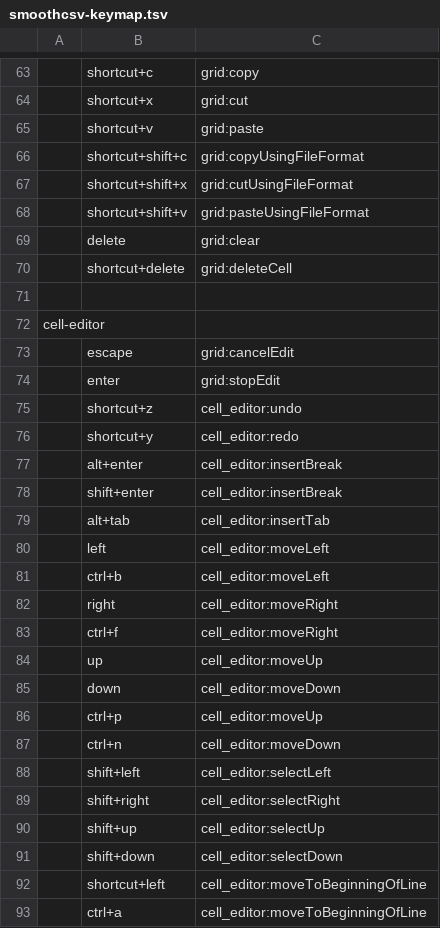
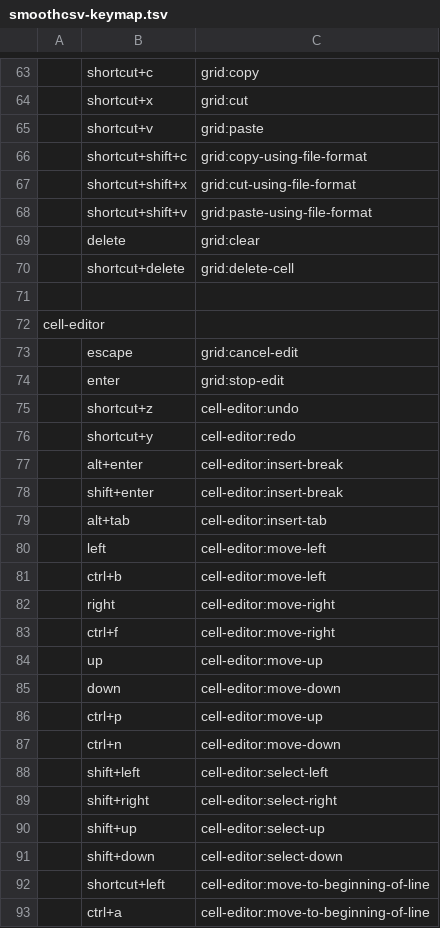
Before and after one commit to kohii/smoothcsv, a TSV file: smoothcsv-app-modules/smoothcsv-core/src/main/resources/smoothcsv-core/smoothcsv-keymap.tsv, drawn as a sheet; only a part is shown, gaps mark what is left out; the diff covers the shown part only; the diff names each change by its address in the sheet, - before the commit and + after, or states it on an @@ line.

Commit message:
Change command format

```diff
--- a/smoothcsv-app-modules/smoothcsv-core/src/main/resources/smoothcsv-core/smoothcsv-keymap.tsv
+++ b/smoothcsv-app-modules/smoothcsv-core/src/main/resources/smoothcsv-core/smoothcsv-keymap.tsv
-C66: grid:copyUsingFileFormat
+C66: grid:copy-using-file-format
-C67: grid:cutUsingFileFormat
+C67: grid:cut-using-file-format
-C68: grid:pasteUsingFileFormat
+C68: grid:paste-using-file-format
-C70: grid:deleteCell
+C70: grid:delete-cell
-C73: grid:cancelEdit
+C73: grid:cancel-edit
-C74: grid:stopEdit
+C74: grid:stop-edit
-C75: cell_editor:undo
+C75: cell-editor:undo
-C76: cell_editor:redo
+C76: cell-editor:redo
-C77:C78: cell_editor:insertBreak
+C77:C78: cell-editor:insert-break
-C79: cell_editor:insertTab
+C79: cell-editor:insert-tab
-C80:C81: cell_editor:moveLeft
+C80:C81: cell-editor:move-left
-C82:C83: cell_editor:moveRight
+C82:C83: cell-editor:move-right
-C84: cell_editor:moveUp
+C84: cell-editor:move-up
-C85: cell_editor:moveDown
+C85: cell-editor:move-down
-C86: cell_editor:moveUp
+C86: cell-editor:move-up
-C87: cell_editor:moveDown
+C87: cell-editor:move-down
-C88: cell_editor:selectLeft
+C88: cell-editor:select-left
-C89: cell_editor:selectRight
+C89: cell-editor:select-right
-C90: cell_editor:selectUp
+C90: cell-editor:select-up
-C91: cell_editor:selectDown
+C91: cell-editor:select-down
-C92:C93: cell_editor:moveToBeginningOfLine
+C92:C93: cell-editor:move-to-beginning-of-line
```
Also changed, not shown: 132 edited cells elsewhere in this file, smoothcsv-app-modules/smoothcsv-core/src/main/resources/smoothcsv-core/smoothcsv-command.tsv, smoothcsv-app-modules/smoothcsv-core/src/main/resources/smoothcsv-core/smoothcsv-contextmenu.tsv, 20 other files.
